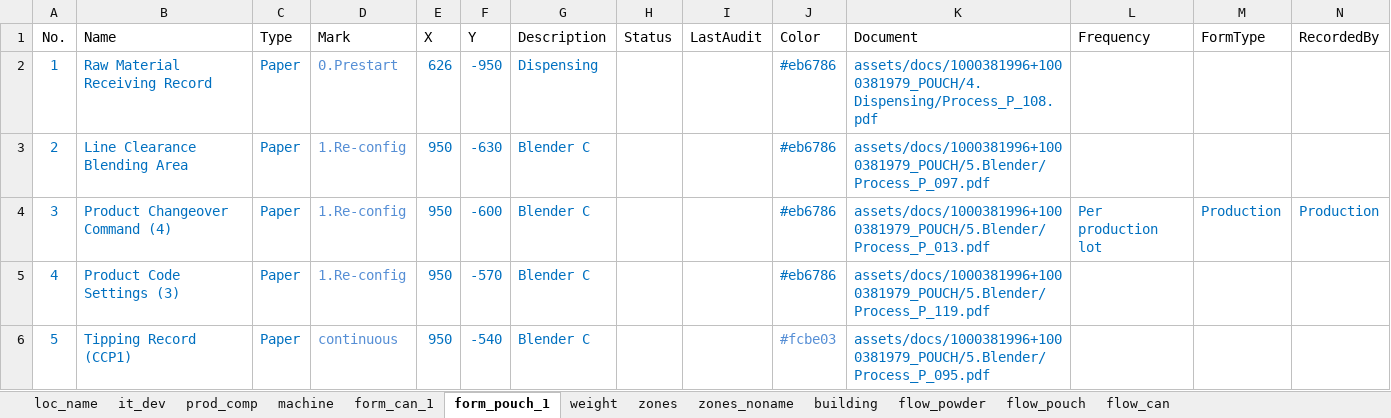
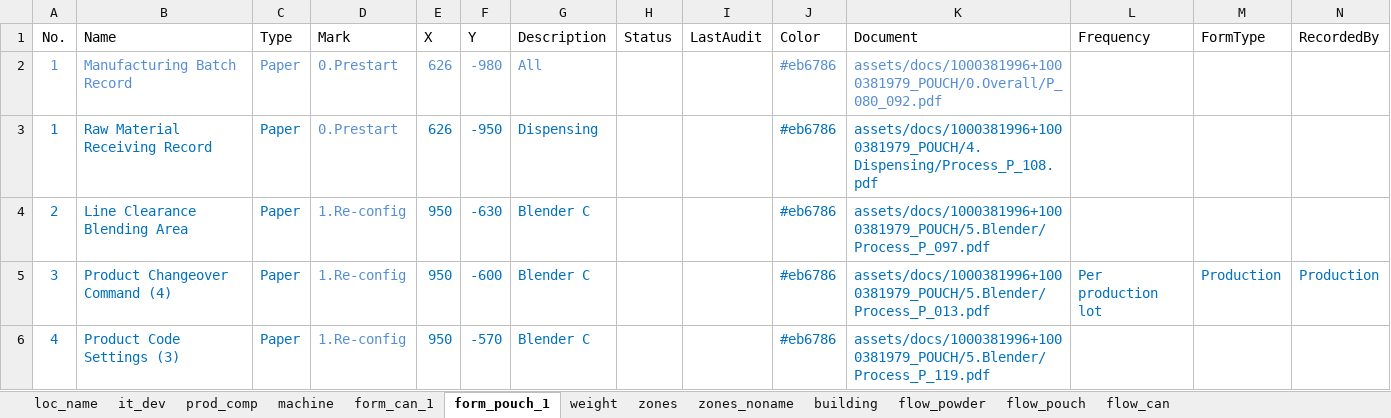
Before and after one commit to Wahaha-007/FactoryView, an Excel workbook: assets/floor_2_data.xlsx, sheet form_pouch_1, drawn as a sheet; only a part is shown; the shorter side is filled out with more unchanged rows; values as stored, in another font and other column widths than the file's, no borders; rows hold the shown columns only; the diff names each change by its address in the sheet, - before the commit and + after, or states it on an @@ line.

```diff
--- a/assets/floor_2_data.xlsx (sheet form_pouch_1)
+++ b/assets/floor_2_data.xlsx (sheet form_pouch_1)
+row 2: 1 | Manufacturing Batch Record | Paper | 0.Prestart | 626 | -980 | All |  |  | #eb6786 | assets/docs/1000381996+1000381979_POUCH/0.Overall/P_080_092.pdf
```
Also changed, not shown: sheet machine, assets/floor_1_data.xlsx, assets/system_config.xlsx, 14 other files.
